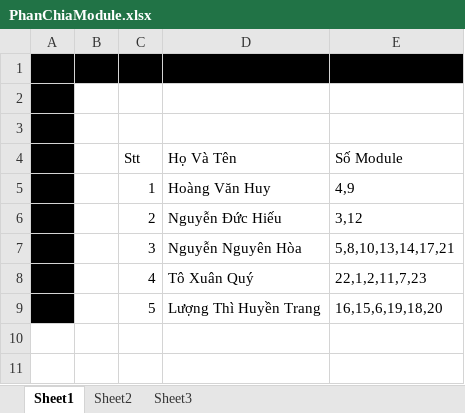
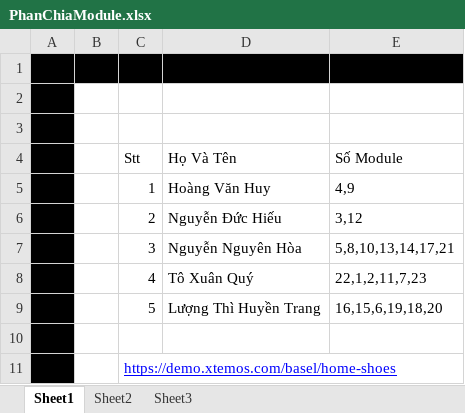
Before and after one commit to 17211TT2518/project, an Excel workbook: PhanChiaModule.xlsx, sheet Sheet1, drawn as a sheet; values as stored, in another font and other column widths than the file's, no borders; the diff names each change by its address in the sheet, - before the commit and + after, or states it on an @@ line.

Commit message:
19/10-link project

```diff
--- a/PhanChiaModule.xlsx (sheet Sheet1)
+++ b/PhanChiaModule.xlsx (sheet Sheet1)
+row 10: (empty)
+row 11:  |  | https://demo.xtemos.com/basel/home-shoes
```
